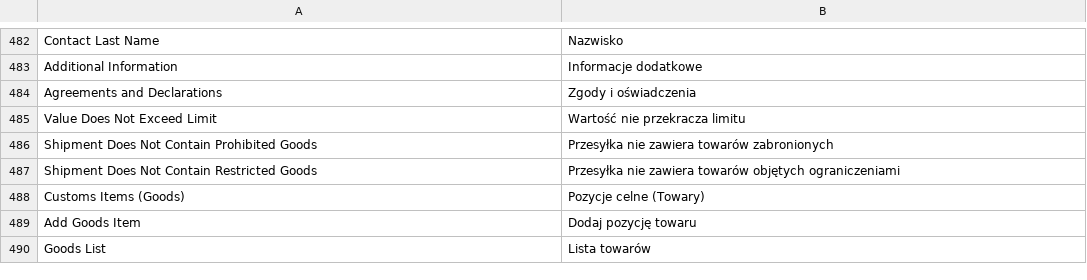
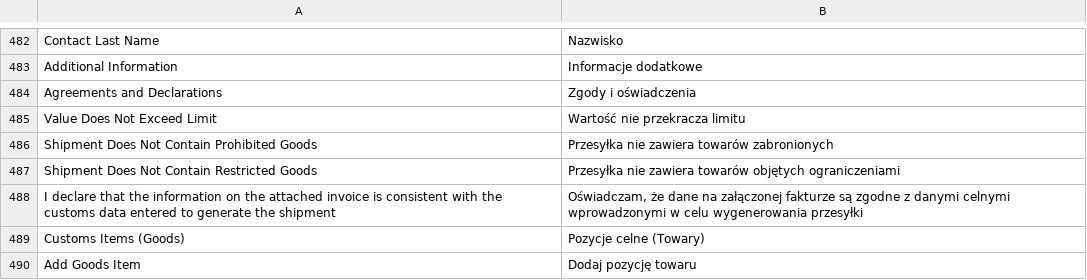
Before and after one commit to DHL-eCommerce-Poland/Magento-2, a CSV file: i18n/pl_PL.csv, drawn as a sheet; only a part is shown, gaps mark what is left out; the shorter side is filled out with more unchanged rows; the diff names each change by its address in the sheet, - before the commit and + after, or states it on an @@ line.

```diff
--- a/i18n/pl_PL.csv
+++ b/i18n/pl_PL.csv
+row 488: I declare that the information on the attached invoice is consistent with the customs data entered to generate the shipment | Oświadczam, że dane na załączonej fakturze są zgodne z danymi celnymi wprowadzonymi w celu wygenerowania przesyłki
```
Also changed, not shown: i18n/en_US.csv, 18 other files.
